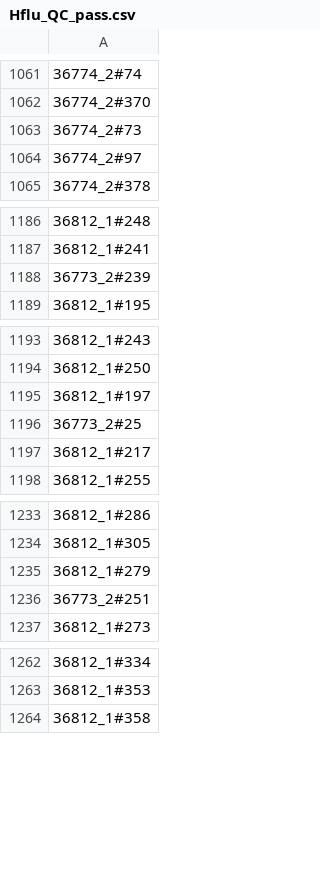
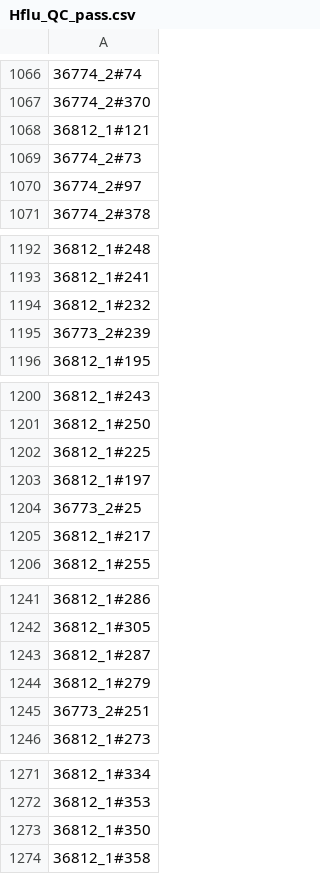
Before and after one commit to nickjcroucher/NP_AMR_analysis, a CSV file: sample_data/Hflu_QC_pass.csv, drawn as a sheet; only a part is shown, gaps mark what is left out; the diff covers the shown part only.

```diff
--- a/sample_data/Hflu_QC_pass.csv
+++ b/sample_data/Hflu_QC_pass.csv
@@ -1062,2 +1067,3 @@
 36774_2#370
+36812_1#121
 36774_2#73
@@ -1187,2 +1193,3 @@
 36812_1#241
+36812_1#232
 36773_2#239
@@ -1194,2 +1201,3 @@
 36812_1#250
+36812_1#225
 36812_1#197
@@ -1234,2 +1242,3 @@
 36812_1#305
+36812_1#287
 36812_1#279
@@ -1263,2 +1272,3 @@
 36812_1#353
+36812_1#350
 36812_1#358
```
Also changed, not shown: 30 added rows and 2 removed rows elsewhere in this file, sample_data/Mcat_QC_pass.csv, 1 other file.
